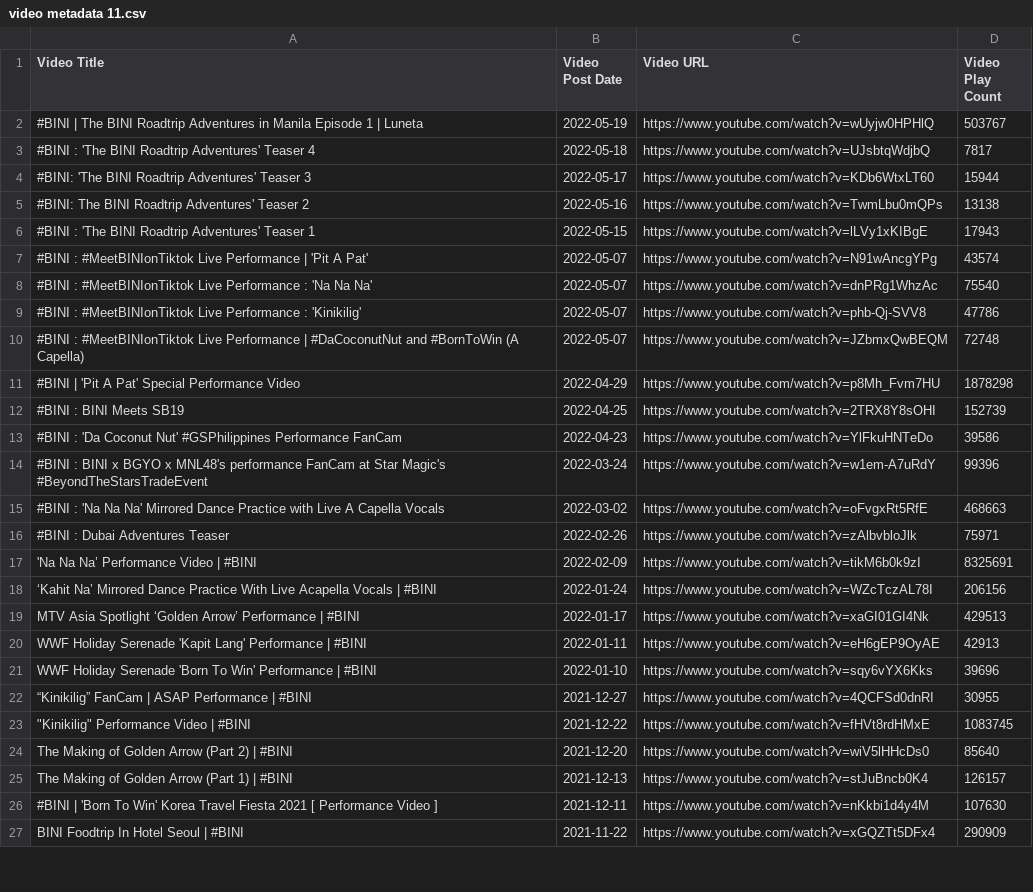
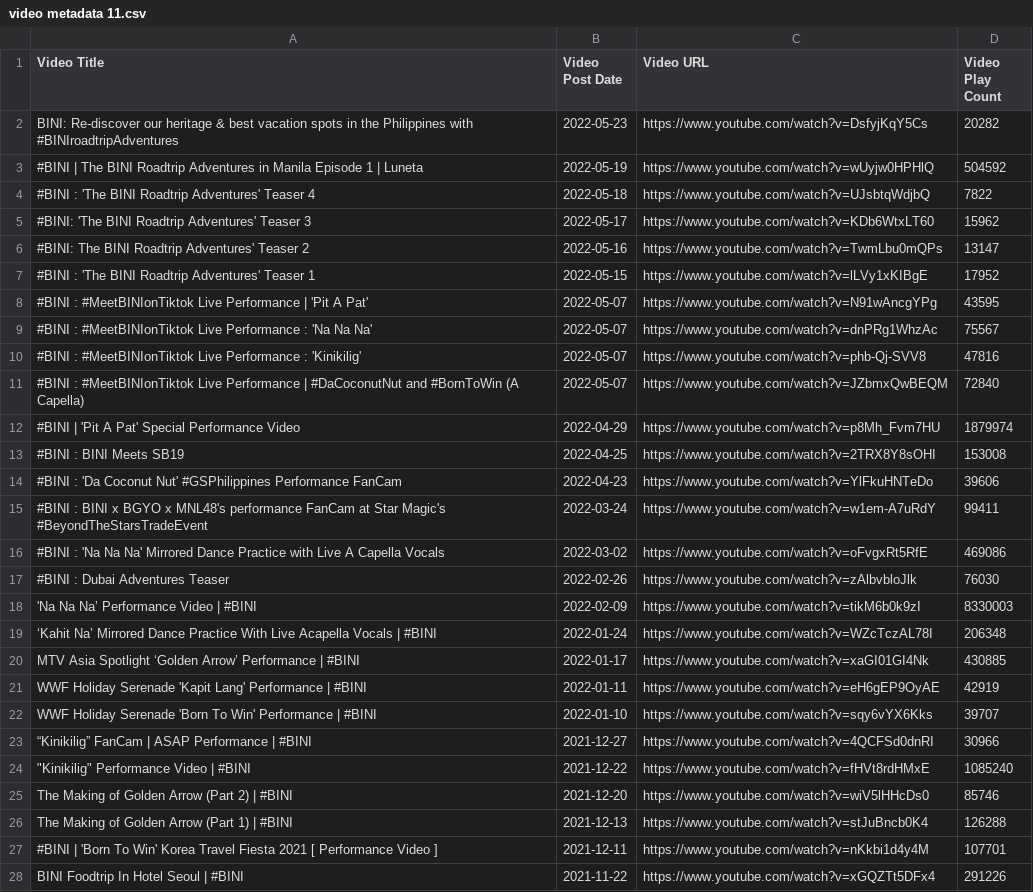
Before and after one commit to Shad0wC0de/biniviews, a CSV file: video metadata 11.csv, drawn as a sheet; only a part is shown; addresses are those after the commit; the diff covers the shown part only; the diff names each change by its address in the sheet, - before the commit and + after, or states it on an @@ line.

```diff
--- a/video metadata 11.csv
+++ b/video metadata 11.csv
+row 2: BINI: Re-discover our heritage & best vacation spots in the Philippines with #BINIroadtripAdventures | 2022-05-23 | https://www.youtube.com/watch?v=DsfyjKqY5Cs | 20282
-D3 (Video Play Count): 503767
+D3 (Video Play Count): 504592
-D4 (Video Play Count): 7817
+D4 (Video Play Count): 7822
-D5 (Video Play Count): 15944
+D5 (Video Play Count): 15962
-D6 (Video Play Count): 13138
+D6 (Video Play Count): 13147
-D7 (Video Play Count): 17943
+D7 (Video Play Count): 17952
-D8 (Video Play Count): 43574
+D8 (Video Play Count): 43595
-D9 (Video Play Count): 75540
+D9 (Video Play Count): 75567
-D10 (Video Play Count): 47786
+D10 (Video Play Count): 47816
-D11 (Video Play Count): 72748
+D11 (Video Play Count): 72840
-D12 (Video Play Count): 1878298
+D12 (Video Play Count): 1879974
-D13 (Video Play Count): 152739
+D13 (Video Play Count): 153008
-D14 (Video Play Count): 39586
+D14 (Video Play Count): 39606
-D15 (Video Play Count): 99396
+D15 (Video Play Count): 99411
-D16 (Video Play Count): 468663
+D16 (Video Play Count): 469086
-D17 (Video Play Count): 75971
+D17 (Video Play Count): 76030
-D18 (Video Play Count): 8325691
+D18 (Video Play Count): 8330003
-D19 (Video Play Count): 206156
+D19 (Video Play Count): 206348
-D20 (Video Play Count): 429513
+D20 (Video Play Count): 430885
-D21 (Video Play Count): 42913
+D21 (Video Play Count): 42919
-D22 (Video Play Count): 39696
+D22 (Video Play Count): 39707
-D23 (Video Play Count): 30955
+D23 (Video Play Count): 30966
-D24 (Video Play Count): 1083745
+D24 (Video Play Count): 1085240
-D25 (Video Play Count): 85640
+D25 (Video Play Count): 85746
-D26 (Video Play Count): 126157
+D26 (Video Play Count): 126288
-D27 (Video Play Count): 107630
+D27 (Video Play Count): 107701
-D28 (Video Play Count): 290909
+D28 (Video Play Count): 291226
```
Also changed, not shown: 63 edited cells elsewhere in this file, video metadata 1.csv, video metadata 2.csv, 8 other files.
